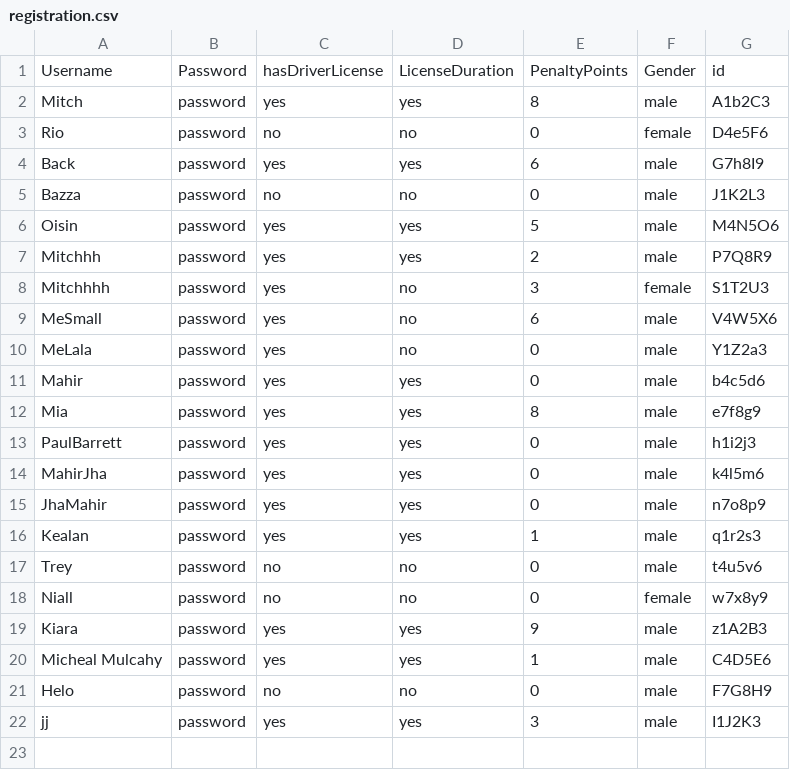
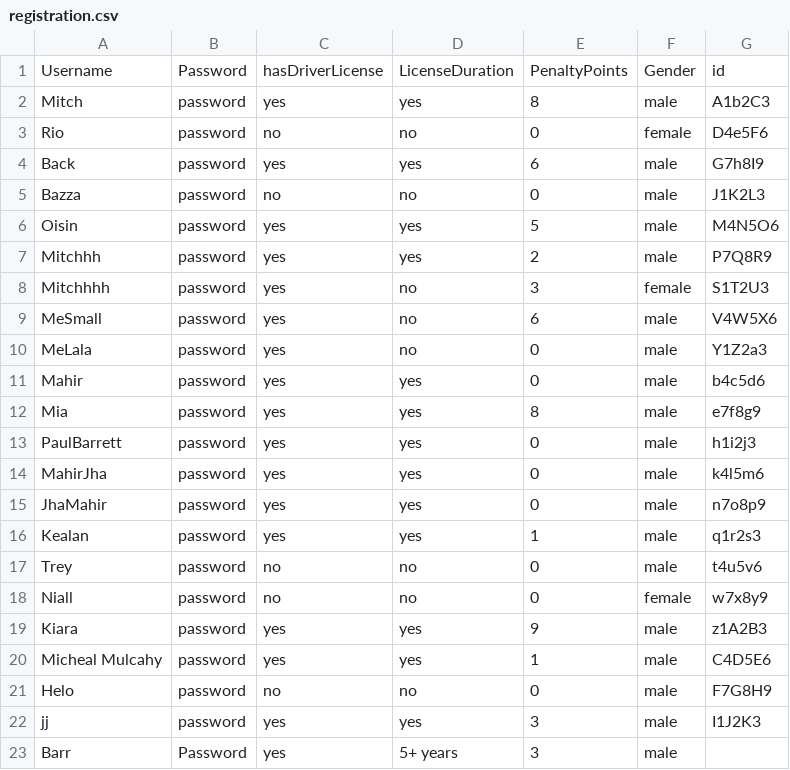
Before and after one commit to MichealM2001/CS4125, a CSV file: FinishedProject/CSVs/registration.csv, drawn as a sheet.

```diff
--- a/FinishedProject/CSVs/registration.csv
+++ b/FinishedProject/CSVs/registration.csv
@@ -22 +22,2 @@ Helo,password,no,no,0,male,F7G8H9
 jj,password,yes,yes,3,male,I1J2K3
+Barr,Password,yes,5+ years,3,male
```
Also changed, not shown: 5 other files.
